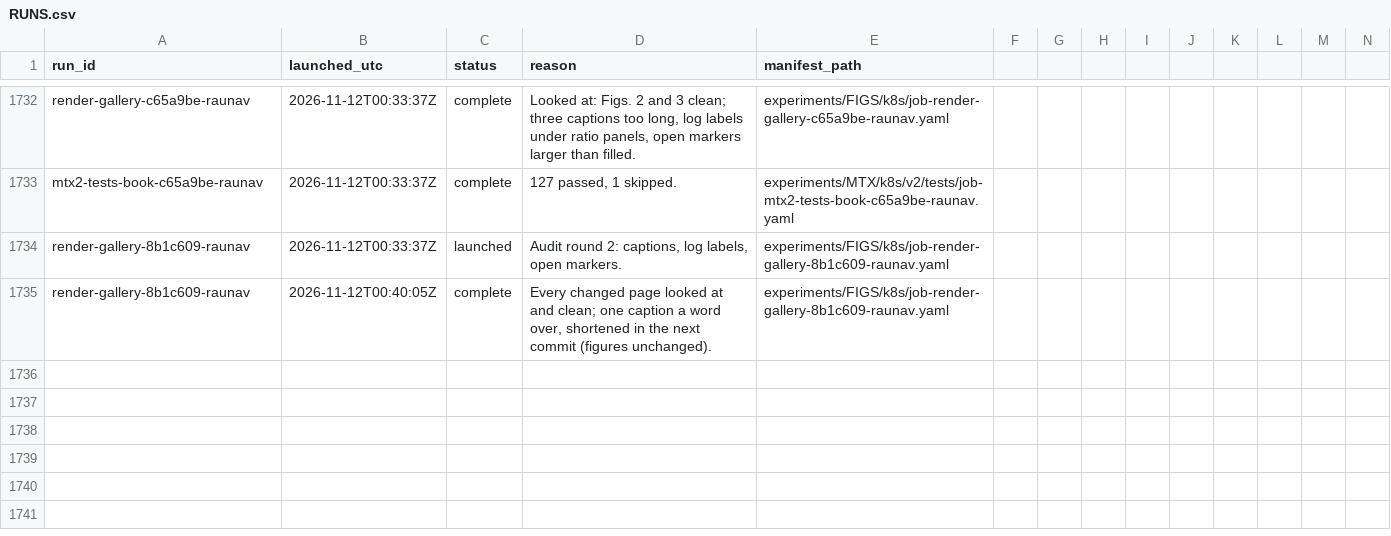
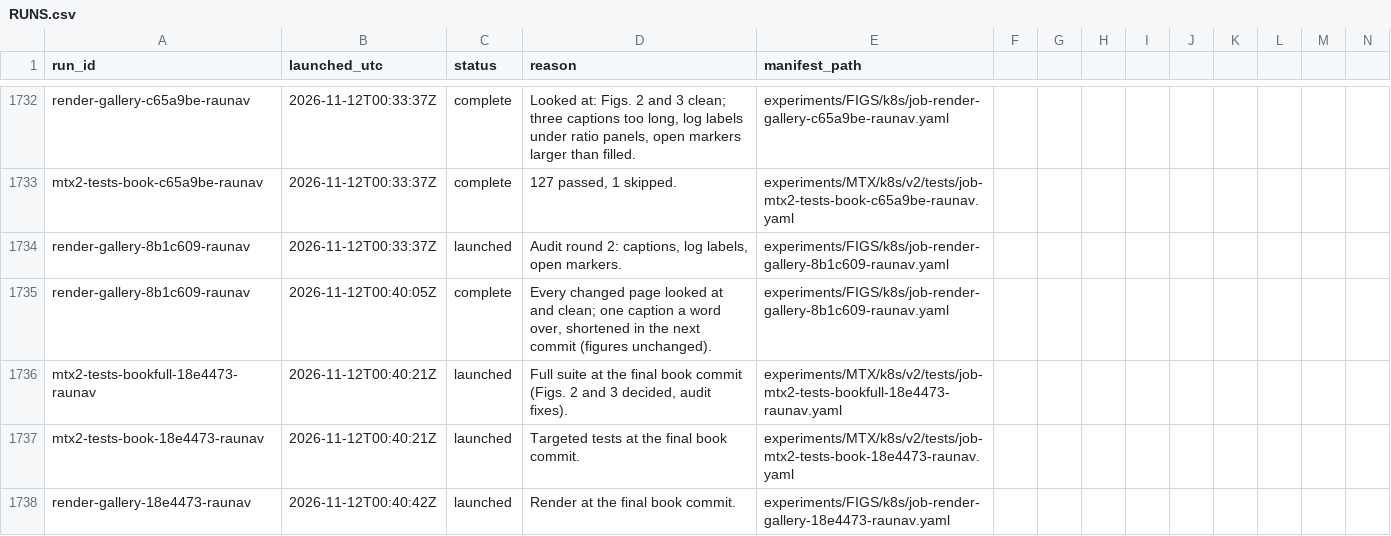
Before and after one commit to raunavm/transferlearningsophon, a CSV file: experiments/RUNS.csv, drawn as a sheet; only a part is shown, gaps mark what is left out; rows hold the shown columns only; the diff names each change by its address in the sheet, - before the commit and + after, or states it on an @@ line.

```diff
--- a/experiments/RUNS.csv
+++ b/experiments/RUNS.csv
+row 1736: mtx2-tests-bookfull-18e4473-raunav | 2026-11-12T00:40:21Z | launched | Full suite at the final book commit (Figs. 2 and 3 decided, audit fixes). | experiments/MTX/k8s/v2/tests/job-mtx2-tests-bookfull-18e4473-raunav.yaml
+row 1737: mtx2-tests-book-18e4473-raunav | 2026-11-12T00:40:21Z | launched | Targeted tests at the final book commit. | experiments/MTX/k8s/v2/tests/job-mtx2-tests-book-18e4473-raunav.yaml
+row 1738: render-gallery-18e4473-raunav | 2026-11-12T00:40:42Z | launched | Render at the final book commit. | experiments/FIGS/k8s/job-render-gallery-18e4473-raunav.yaml
```
Also changed, not shown: 5 other files.
